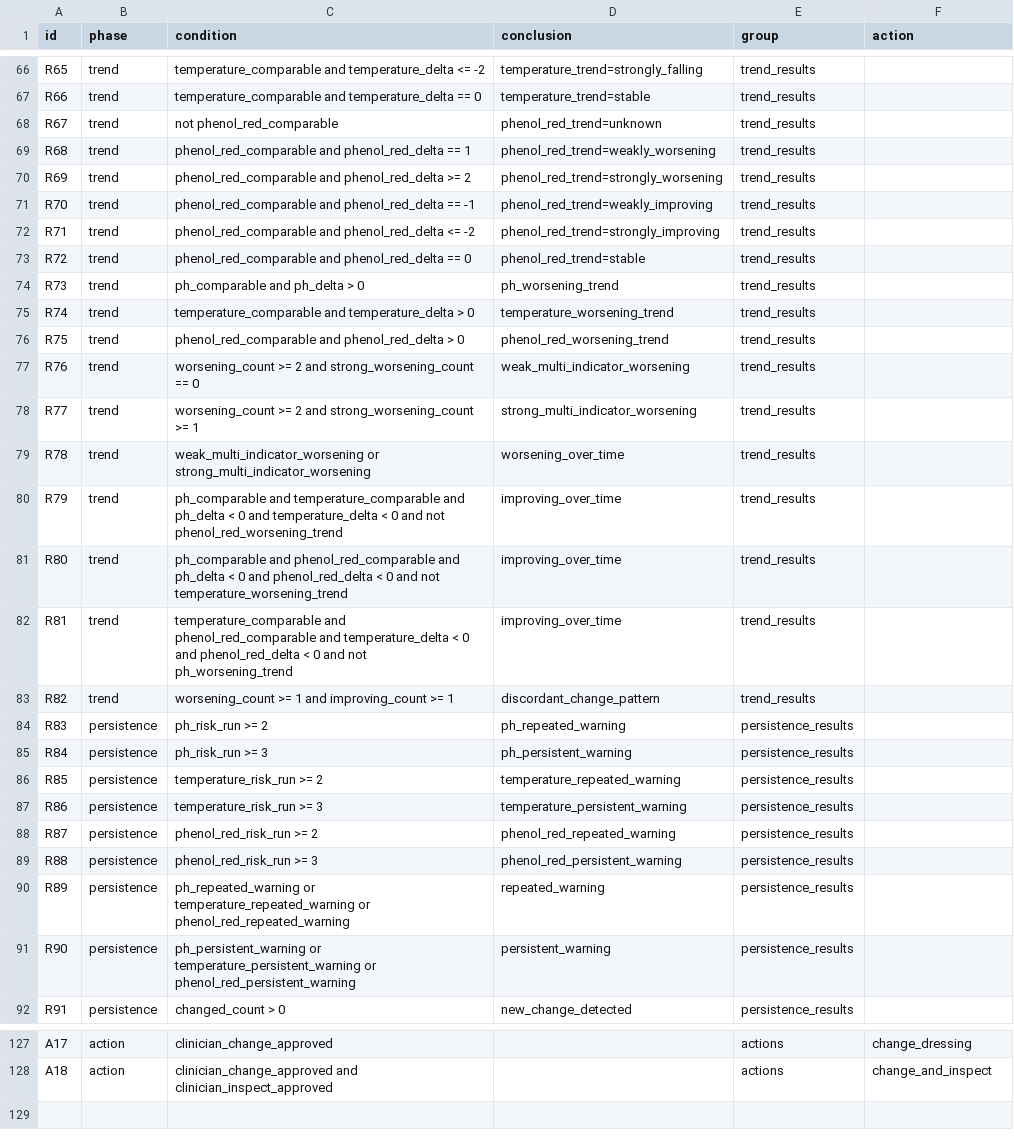
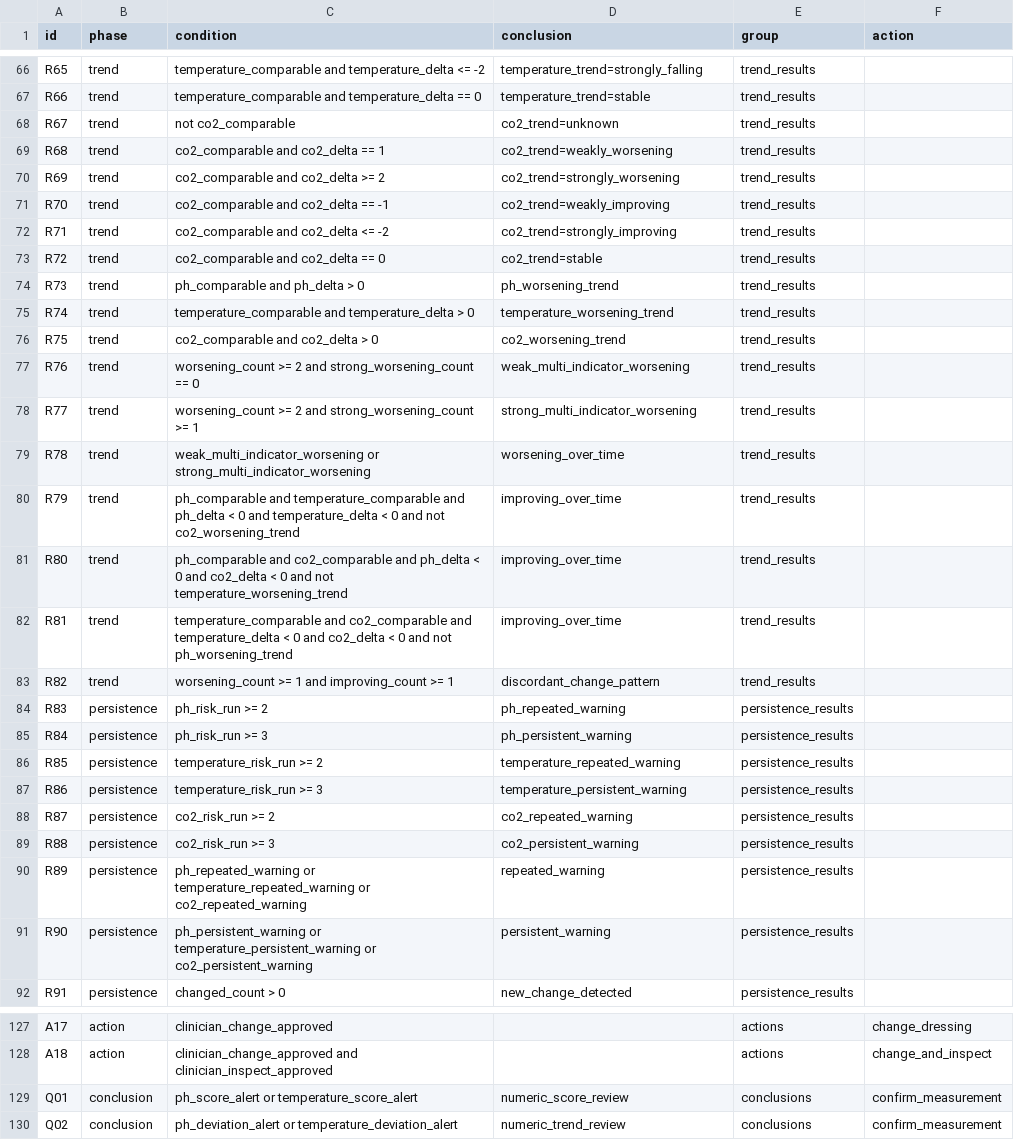
Before and after one commit to Hwrette/MedicalRAG, a CSV file: DressingExpert/files/rules.csv, drawn as a sheet; only a part is shown, gaps mark what is left out; the diff covers the shown part only.

```diff
--- a/DressingExpert/files/rules.csv
+++ b/DressingExpert/files/rules.csv
@@ -67,11 +67,11 @@ R65,trend,temperature_comparable and temperature_delta <= -2,temperature_trend=s
 R66,trend,temperature_comparable and temperature_delta == 0,temperature_trend=stable,trend_results,
-R67,trend,not phenol_red_comparable,phenol_red_trend=unknown,trend_results,
-R68,trend,phenol_red_comparable and phenol_red_delta == 1,phenol_red_trend=weakly_worsening,trend_results,
-R69,trend,phenol_red_comparable and phenol_red_delta >= 2,phenol_red_trend=strongly_worsening,trend_results,
-R70,trend,phenol_red_comparable and phenol_red_delta == -1,phenol_red_trend=weakly_improving,trend_results,
-R71,trend,phenol_red_comparable and phenol_red_delta <= -2,phenol_red_trend=strongly_improving,trend_results,
-R72,trend,phenol_red_comparable and phenol_red_delta == 0,phenol_red_trend=stable,trend_results,
+R67,trend,not co2_comparable,co2_trend=unknown,trend_results,
+R68,trend,co2_comparable and co2_delta == 1,co2_trend=weakly_worsening,trend_results,
+R69,trend,co2_comparable and co2_delta >= 2,co2_trend=strongly_worsening,trend_results,
+R70,trend,co2_comparable and co2_delta == -1,co2_trend=weakly_improving,trend_results,
+R71,trend,co2_comparable and co2_delta <= -2,co2_trend=strongly_improving,trend_results,
+R72,trend,co2_comparable and co2_delta == 0,co2_trend=stable,trend_results,
 R73,trend,ph_comparable and ph_delta > 0,ph_worsening_trend,trend_results,
 R74,trend,temperature_comparable and temperature_delta > 0,temperature_worsening_trend,trend_results,
-R75,trend,phenol_red_comparable and phenol_red_delta > 0,phenol_red_worsening_trend,trend_results,
+R75,trend,co2_comparable and co2_delta > 0,co2_worsening_trend,trend_results,
 R76,trend,worsening_count >= 2 and strong_worsening_count == 0,weak_multi_indicator_worsening,trend_results,
@@ -79,5 +79,5 @@ R77,trend,worsening_count >= 2 and strong_worsening_count >= 1,strong_multi_indi
 R78,trend,weak_multi_indicator_worsening or strong_multi_indicator_worsening,worsening_over_time,trend_results,
-R79,trend,ph_comparable and temperature_comparable and ph_delta < 0 and temperature_delta < 0 and not phenol_red_worsening_trend,improving_over_time,trend_results,
-R80,trend,ph_comparable and phenol_red_comparable and ph_delta < 0 and phenol_red_delta < 0 and not temperature_worsening_trend,improving_over_time,trend_results,
-R81,trend,temperature_comparable and phenol_red_comparable and temperature_delta < 0 and phenol_red_delta < 0 and not ph_worsening_trend,improving_over_time,trend_results,
+R79,trend,ph_comparable and temperature_comparable and ph_delta < 0 and temperature_delta < 0 and not co2_worsening_trend,improving_over_time,trend_results,
+R80,trend,ph_comparable and co2_comparable and ph_delta < 0 and co2_delta < 0 and not temperature_worsening_trend,improving_over_time,trend_results,
+R81,trend,temperature_comparable and co2_comparable and temperature_delta < 0 and co2_delta < 0 and not ph_worsening_trend,improving_over_time,trend_results,
 R82,trend,worsening_count >= 1 and improving_count >= 1,discordant_change_pattern,trend_results,
@@ -87,6 +87,6 @@ R85,persistence,temperature_risk_run >= 2,temperature_repeated_warning,persisten
 R86,persistence,temperature_risk_run >= 3,temperature_persistent_warning,persistence_results,
-R87,persistence,phenol_red_risk_run >= 2,phenol_red_repeated_warning,persistence_results,
-R88,persistence,phenol_red_risk_run >= 3,phenol_red_persistent_warning,persistence_results,
-R89,persistence,ph_repeated_warning or temperature_repeated_warning or phenol_red_repeated_warning,repeated_warning,persistence_results,
-R90,persistence,ph_persistent_warning or temperature_persistent_warning or phenol_red_persistent_warning,persistent_warning,persistence_results,
+R87,persistence,co2_risk_run >= 2,co2_repeated_warning,persistence_results,
+R88,persistence,co2_risk_run >= 3,co2_persistent_warning,persistence_results,
+R89,persistence,ph_repeated_warning or temperature_repeated_warning or co2_repeated_warning,repeated_warning,persistence_results,
+R90,persistence,ph_persistent_warning or temperature_persistent_warning or co2_persistent_warning,persistent_warning,persistence_results,
 R91,persistence,changed_count > 0,new_change_detected,persistence_results,
@@ -128 +128,3 @@ A17,action,clinician_change_approved,,actions,change_dressing
 A18,action,clinician_change_approved and clinician_inspect_approved,,actions,change_and_inspect
+Q01,conclusion,ph_score_alert or temperature_score_alert,numeric_score_review,conclusions,confirm_measurement
+Q02,conclusion,ph_deviation_alert or temperature_deviation_alert,numeric_trend_review,conclusions,confirm_measurement
```
Also changed, not shown: 40 edited cells elsewhere in this file, 17 other files.
